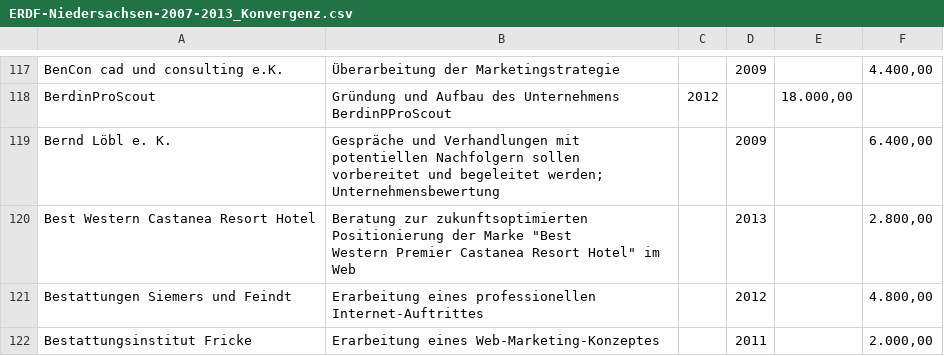
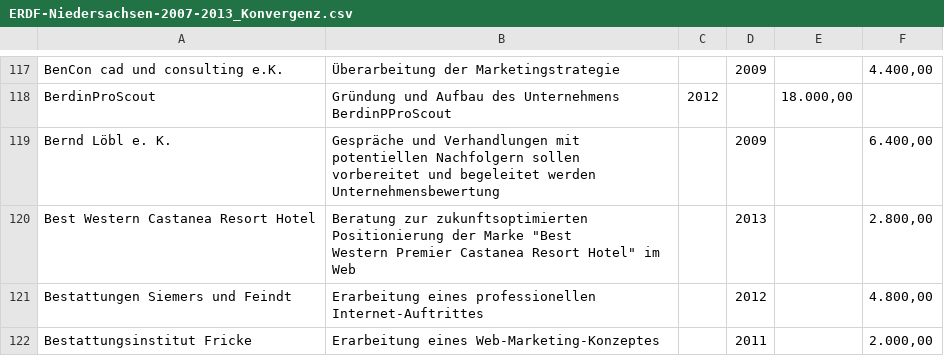
Before and after one commit to os-data/eu-structural-funds, a CSV file: data/DE.germany/DE9.niedersachsen/ERDF 2007-2013/ERDF-Niedersachsen-2007-2013_Konvergenz.csv, drawn as a sheet; only a part is shown, gaps mark what is left out; the diff covers the shown part only.

Commit message:
bad semicolons deleted

```diff
--- a/data/DE.germany/DE9.niedersachsen/ERDF 2007-2013/ERDF-Niedersachsen-2007-2013_Konvergenz.csv
+++ b/data/DE.germany/DE9.niedersachsen/ERDF 2007-2013/ERDF-Niedersachsen-2007-2013_Konvergenz.csv
@@ -170,4 +170,4 @@ BenCon cad und consulting e.K.,Überarbeitung der Marketingstrategie,,2009,,"4.4
 BerdinProScout,Gründung und Aufbau des Unternehmens BerdinPProScout,2012,,"18.000,00",
-Bernd Löbl e. K.,"Gespräche und Verhandlungen mit potentiellen Nachfolgern sollen
-vorbereitet und begeleitet werden; Unternehmensbewertung",,2009,,"6.400,00"
+Bernd Löbl e. K.,"Gespräche und Verhandlungen mit potentiellen Nachfolgern sollen
+vorbereitet und begeleitet werden Unternehmensbewertung",,2009,,"6.400,00"
 Best Western Castanea Resort Hotel,"Beratung zur zukunftsoptimierten Positionierung der Marke ""Best
```
Also changed, not shown: 11 edited cells elsewhere in this file.
